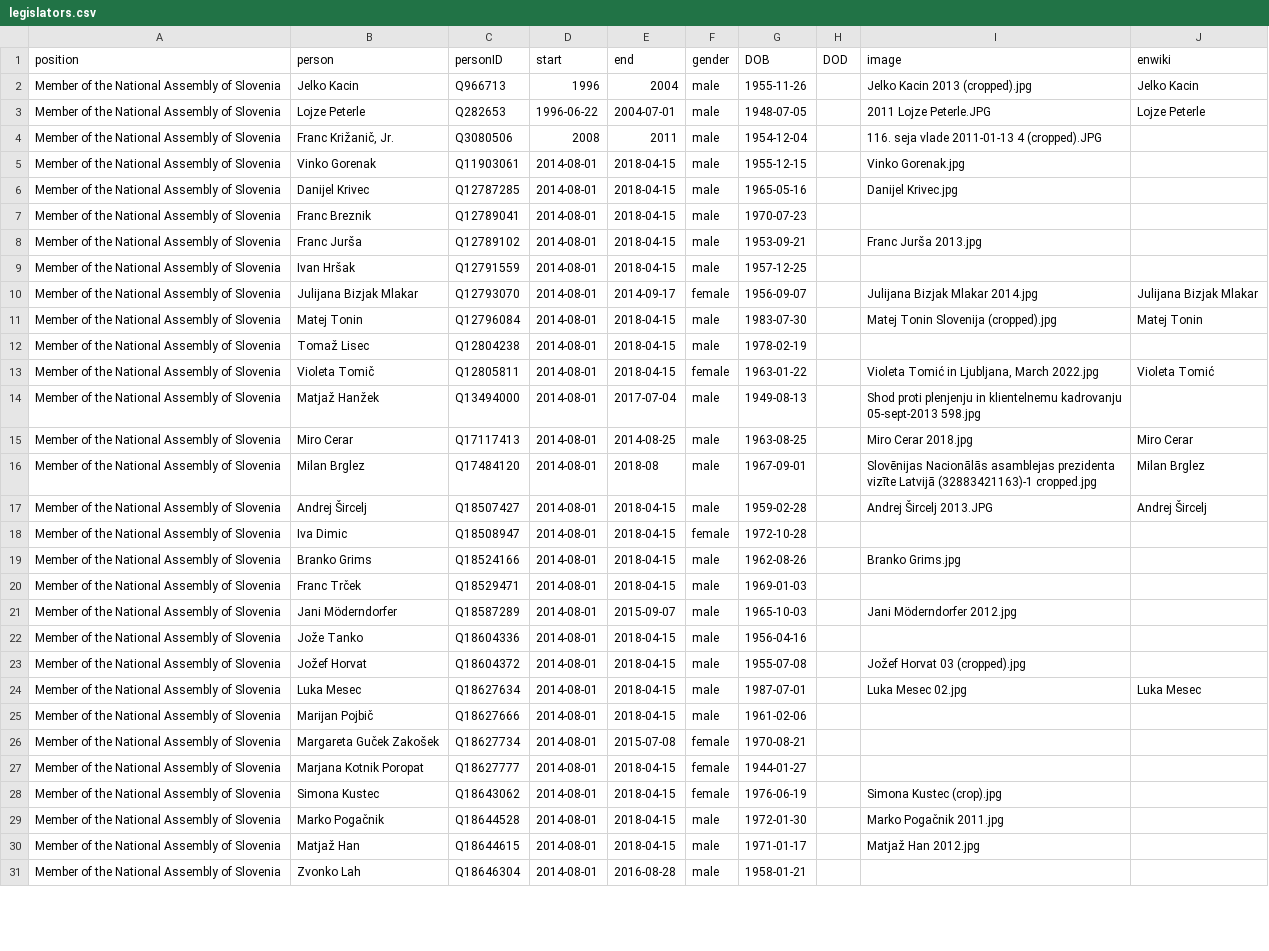
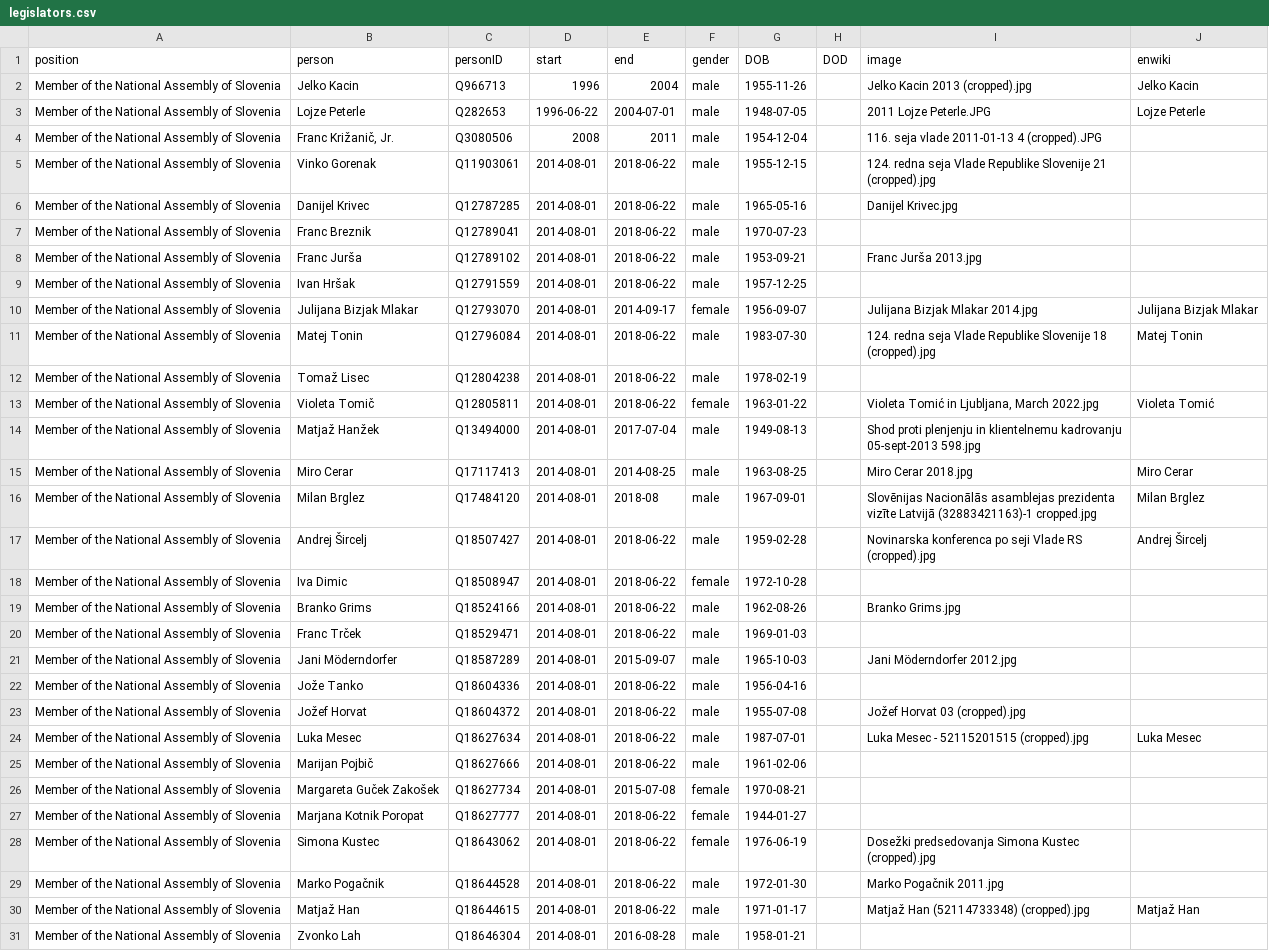
Before and after one commit to every-politician-scrapers/slovenia-cabinet, a CSV file: html/legislators.csv, drawn as a sheet; only a part is shown; the diff covers the shown part only; the diff names each change by its address in the sheet, - before the commit and + after, or states it on an @@ line.

```diff
--- a/html/legislators.csv
+++ b/html/legislators.csv
-E5:E9 (end): 2018-04-15
+E5:E9 (end): 2018-06-22
-I5 (image): Vinko Gorenak.jpg
+I5 (image): 124. redna seja Vlade Republike Slovenije 21 (cropped).jpg
-E11:E13 (end): 2018-04-15
+E11:E13 (end): 2018-06-22
-I11 (image): Matej Tonin Slovenija (cropped).jpg
+I11 (image): 124. redna seja Vlade Republike Slovenije 18 (cropped).jpg
-E17:E20 (end): 2018-04-15
+E17:E20 (end): 2018-06-22
-I17 (image): Andrej Šircelj 2013.JPG
+I17 (image): Novinarska konferenca po seji Vlade RS (cropped).jpg
-E22:E25 (end): 2018-04-15
+E22:E25 (end): 2018-06-22
-I24 (image): Luka Mesec 02.jpg
+I24 (image): Luka Mesec - 52115201515 (cropped).jpg
-E27:E30 (end): 2018-04-15
+E27:E30 (end): 2018-06-22
-I28 (image): Simona Kustec (crop).jpg
+I28 (image): Dosežki predsedovanja Simona Kustec (cropped).jpg
-I30 (image): Matjaž Han 2012.jpg
+I30 (image): Matjaž Han (52114733348) (cropped).jpg
-J30 (enwiki): (empty)
+J30 (enwiki): Matjaž Han
```
Also changed, not shown: 171 edited cells elsewhere in this file, html/current.csv, html/family.csv, 2 other files.
